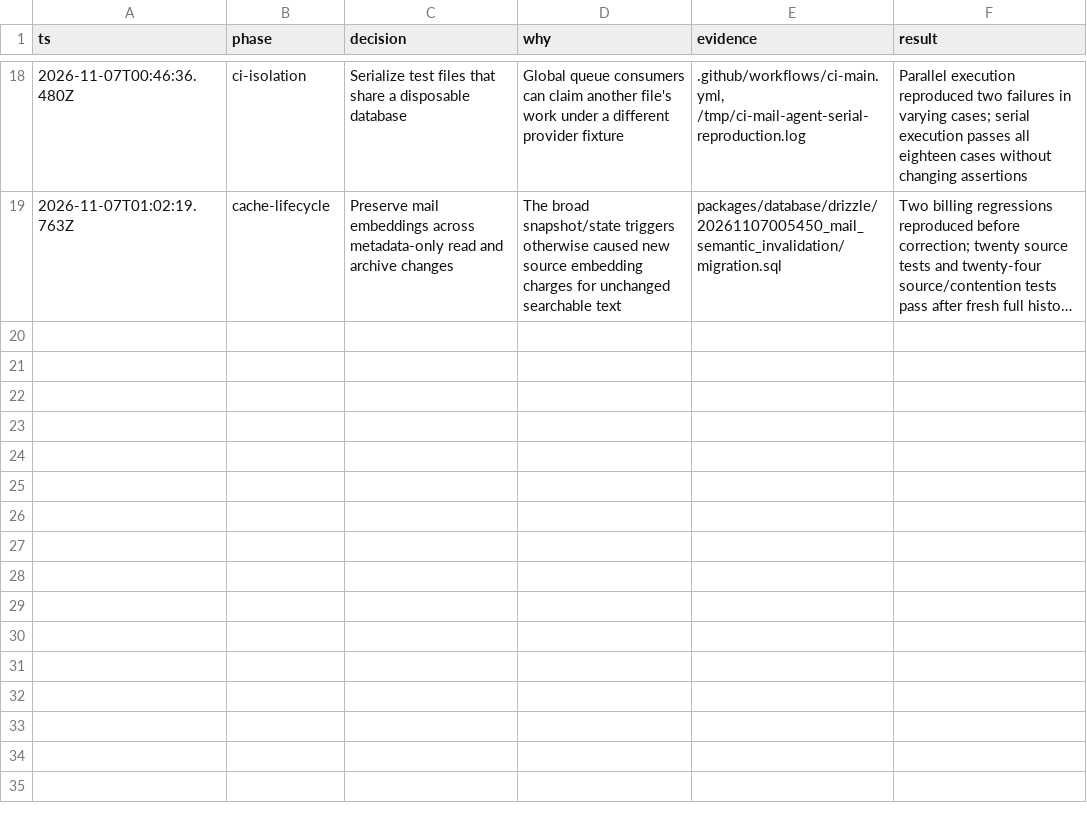
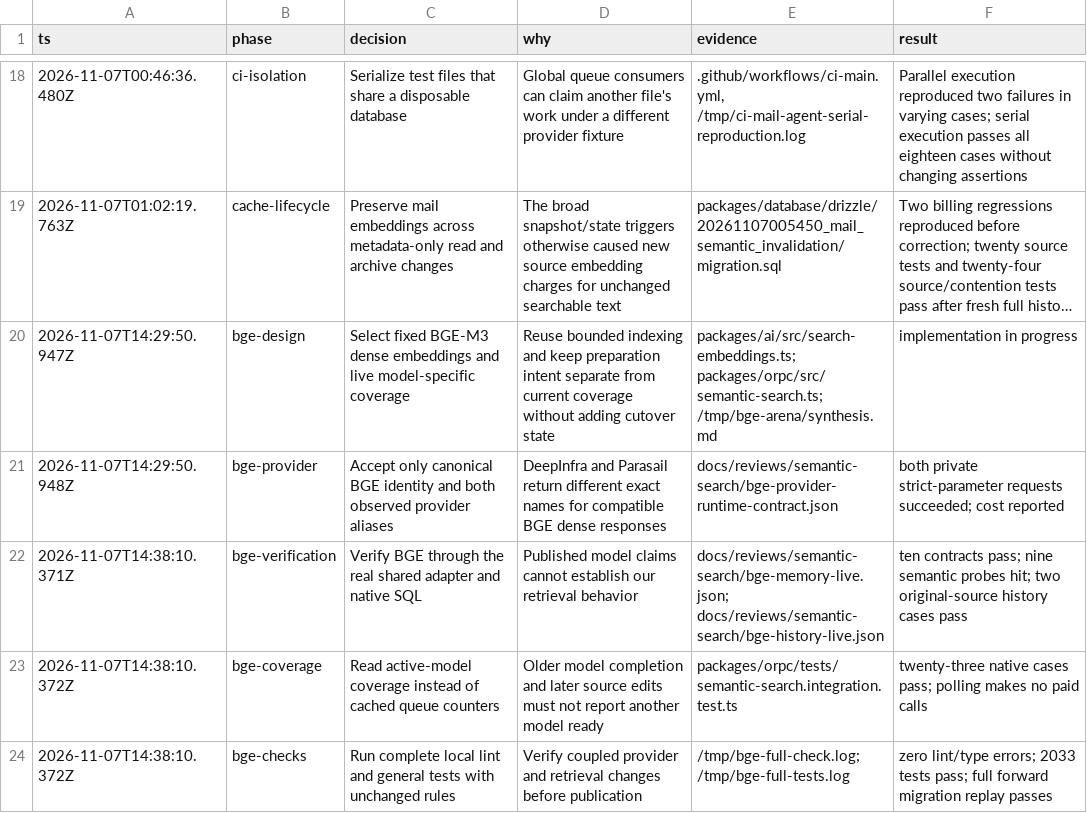
Before and after one commit to quieter-email/quieter, a TSV file: docs/reviews/semantic-search/decisions.tsv, drawn as a sheet; only a part is shown, gaps mark what is left out; long unchanged cells end in …; the diff names each change by its address in the sheet, - before the commit and + after, or states it on an @@ line.

Commit message:
feat(search): use multilingual BGE-M3 embeddings

```diff
--- a/docs/reviews/semantic-search/decisions.tsv
+++ b/docs/reviews/semantic-search/decisions.tsv
+row 20: 2026-11-07T14:29:50.947Z | bge-design | Select fixed BGE-M3 dense embeddings and live model-specific coverage | Reuse bounded indexing and keep preparation intent separate from current coverage without adding cutover state | packages/ai/src/search-embeddings.ts; packages/orpc/src/semantic-search.ts; /tmp/bge-arena/synthesis.md | implementation in progress
+row 21: 2026-11-07T14:29:50.948Z | bge-provider | Accept only canonical BGE identity and both observed provider aliases | DeepInfra and Parasail return different exact names for compatible BGE dense responses | docs/reviews/semantic-search/bge-provider-runtime-contract.json | both private strict-parameter requests succeeded; cost reported
+row 22: 2026-11-07T14:38:10.371Z | bge-verification | Verify BGE through the real shared adapter and native SQL | Published model claims cannot establish our retrieval behavior | docs/reviews/semantic-search/bge-memory-live.json; docs/reviews/semantic-search/bge-history-live.json | ten contracts pass; nine semantic probes hit; two original-source history cases pass
+row 23: 2026-11-07T14:38:10.372Z | bge-coverage | Read active-model coverage instead of cached queue counters | Older model completion and later source edits must not report another model ready | packages/orpc/tests/semantic-search.integration.test.ts | twenty-three native cases pass; polling makes no paid calls
+row 24: 2026-11-07T14:38:10.372Z | bge-checks | Run complete local lint and general tests with unchanged rules | Verify coupled provider and retrieval changes before publication | /tmp/bge-full-check.log; /tmp/bge-full-tests.log | zero lint/type errors; 2033 tests pass; full forward migration replay passes
```
Also changed, not shown: 13 other files.
